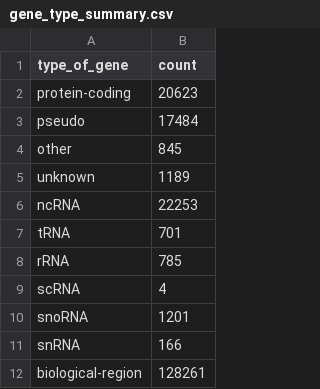
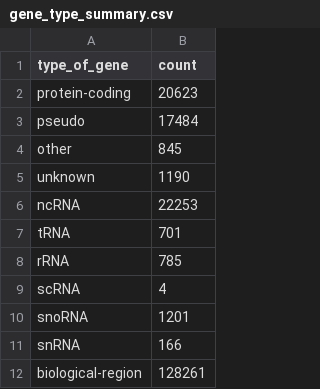
Before and after one commit to nickzren/human-gene, a CSV file: data/output/gene_type_summary.csv, drawn as a sheet.

```diff
--- a/data/output/gene_type_summary.csv
+++ b/data/output/gene_type_summary.csv
@@ -4,3 +4,3 @@
 "other","845"
-"unknown","1189"
+"unknown","1190"
 "ncRNA","22253"
```
Also changed, not shown: 1 other file.
